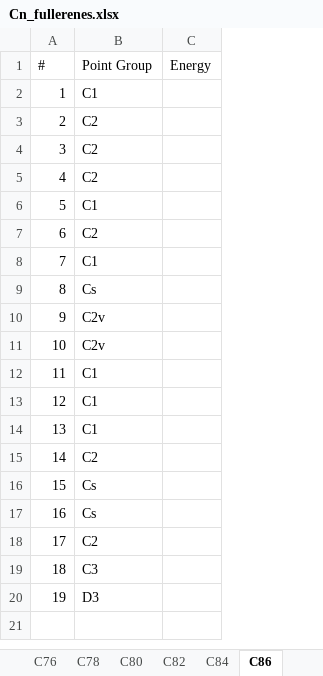
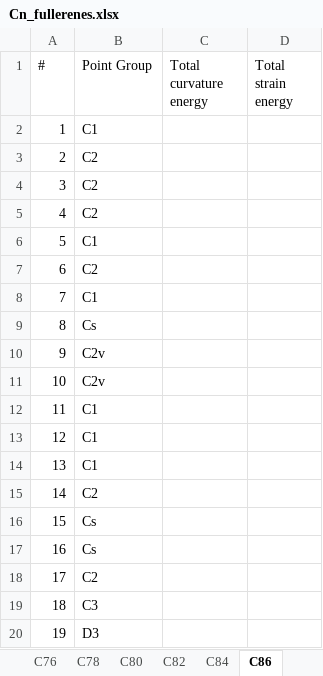
Before and after one commit to scikit-nano/scikit-nano, an Excel workbook: sknano/data/fullerenes/Cn_fullerenes.xlsx, sheet C86, drawn as a sheet; values as stored, in another font and other column widths than the file's, no borders; removed rows and columns are numbered as before the commit, all else as after; the diff names each change by its address in the sheet, - before the commit and + after, or states it on an @@ line.

Commit message:
Updating the fullerene data from the Nanotube Site.
Today I noticed that the Nanotube site is reporting a different
calculated energy called the "Total strain energy
(continuum elasticity)" and has replaced the formerly
reported "Total curvature energy."

```diff
--- a/sknano/data/fullerenes/Cn_fullerenes.xlsx (sheet C86)
+++ b/sknano/data/fullerenes/Cn_fullerenes.xlsx (sheet C86)
-column C (Energy), empty
+column C (Total curvature energy), empty
+column D (Total strain energy), empty
```
Also changed, not shown: sheet C84, sheet C90, sheet C92, sheet C94, sheet C96, sheet C98, 32 more sheets.
